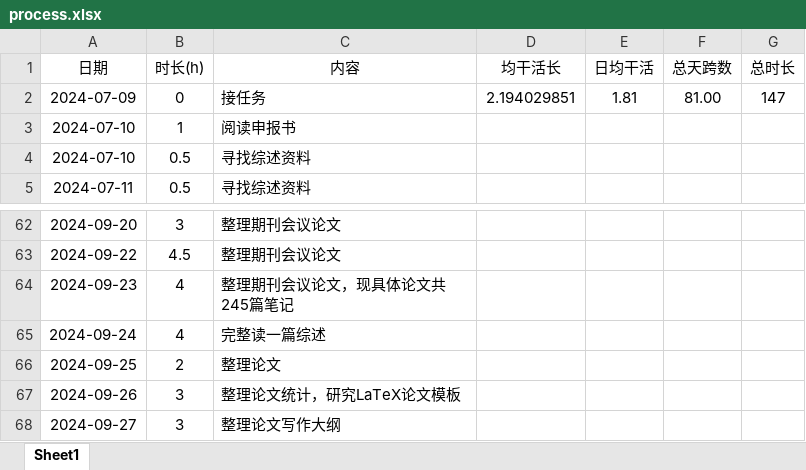
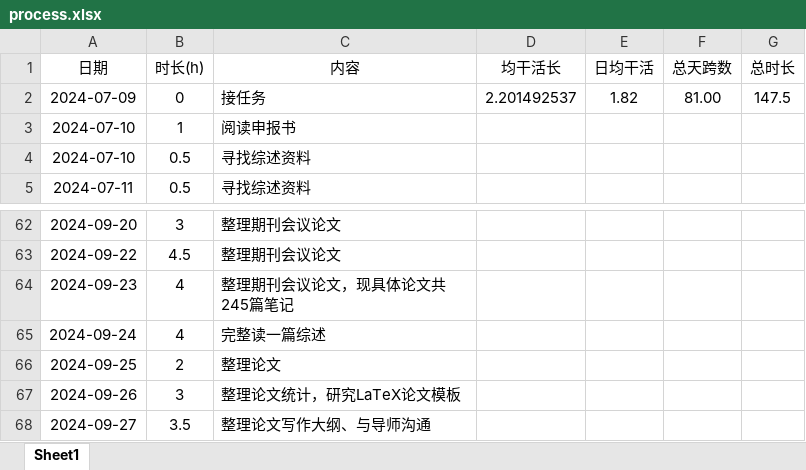
Before and after one commit to lr580/trafficFlowPredictionSurvey, an Excel workbook: process.xlsx, sheet Sheet1, drawn as a sheet; only a part is shown, gaps mark what is left out; values as stored, in another font and other column widths than the file's, no borders; the diff names each change by its address in the sheet, - before the commit and + after, or states it on an @@ line.

```diff
--- a/process.xlsx (sheet Sheet1)
+++ b/process.xlsx (sheet Sheet1)
-D2 (均干活长): 2.194029851
+D2 (均干活长): 2.201492537
-E2 (日均干活): 1.81
+E2 (日均干活): 1.82
-G2 (总时长): 147
+G2 (总时长): 147.5
-B68 (时长(h)): 3
+B68 (时长(h)): 3.5
-C68 (内容): 整理论文写作大纲
+C68 (内容): 整理论文写作大纲、与导师沟通
```
Also changed, not shown: 4 other files.
